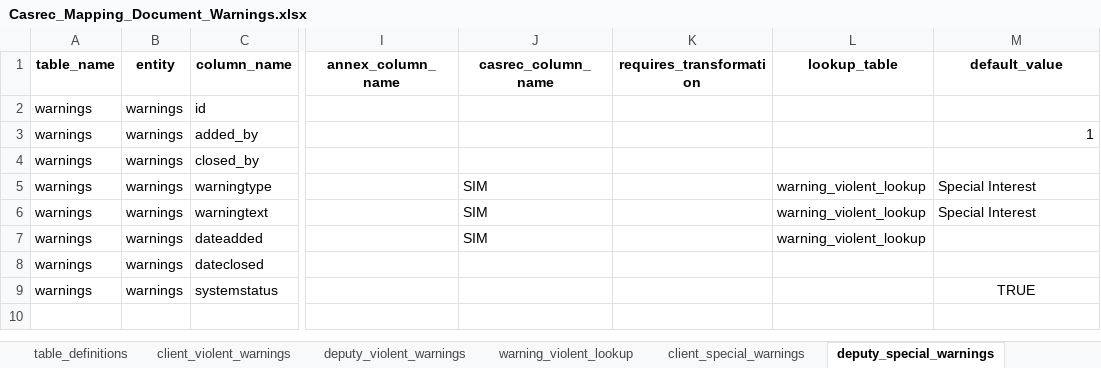
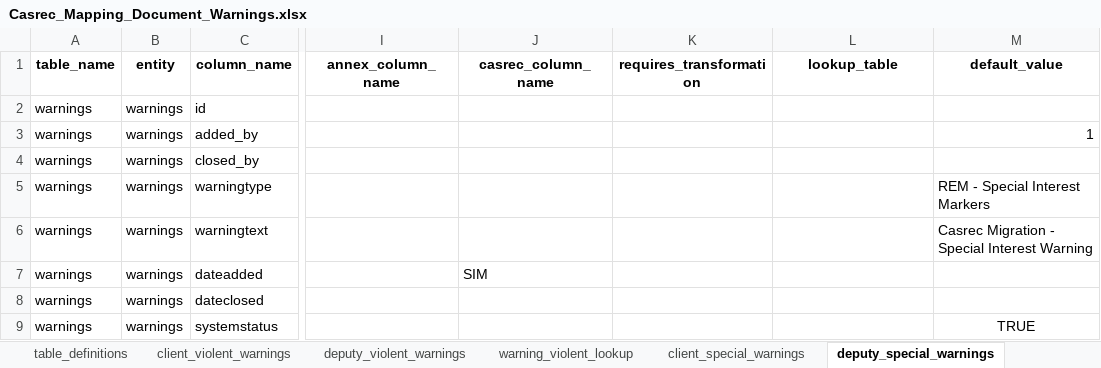
Before and after one commit to uk-gov-mirror/ministryofjustice.opg-data-casrec-migration-mappings, an Excel workbook: mapping_spreadsheet/Casrec_Mapping_Document_Warnings.xlsx, sheet deputy_special_warnings, drawn as a sheet; only a part is shown, gaps mark what is left out; values as stored, in another font and other column widths than the file's, no borders; the diff names each change by its address in the sheet, - before the commit and + after, or states it on an @@ line.

Commit message:
IN-783, IN-785 and IN-743 - bonds, warnings, deputy phone numbers (#56)
* bonds source conditions tweak

* deputy phone numbers

* warnings

* warnings wasn't quite right

```diff
--- a/mapping_spreadsheet/Casrec_Mapping_Document_Warnings.xlsx (sheet deputy_special_warnings)
+++ b/mapping_spreadsheet/Casrec_Mapping_Document_Warnings.xlsx (sheet deputy_special_warnings)
-J5:J6 (casrec_column_name): SIM
+J5:J6 (casrec_column_name): (empty)
-L5:L7 (lookup_table): warning_violent_lookup
+L5:L7 (lookup_table): (empty)
-M5 (default_value): Special Interest
+M5 (default_value): REM - Special Interest Markers
-M6 (default_value): Special Interest
+M6 (default_value): Casrec Migration - Special Interest Warning
```
Also changed, not shown: sheet deputy_violent_warnings, sheet client_violent_warnings, sheet client_special_warnings, sheet client_saarcheck_warnings, sheet client_nodebtchase_warnings, mapping_spreadsheet/Casrec_Mapping_Document_Bond.xlsx, mapping_spreadsheet/Casrec_Mapping_Document_Deputy.xlsx, 9 other files.
